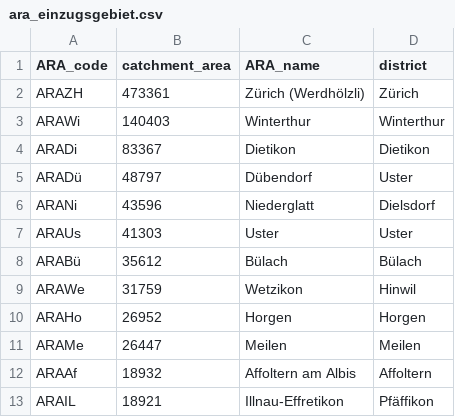
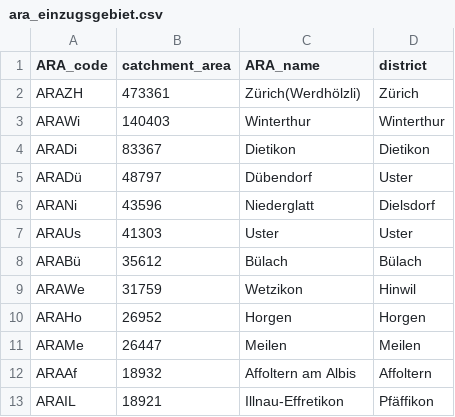
Before and after one commit to openZH/covid_19_wastewater_monitoring_ZH, a CSV file: ara_einzugsgebiet.csv, drawn as a sheet.

Commit message:
Update 03 Sep 2021

```diff
--- a/ara_einzugsgebiet.csv
+++ b/ara_einzugsgebiet.csv
@@ -1,3 +1,3 @@
 "ARA_code","catchment_area","ARA_name","district"
-"ARAZH",473361,"Zürich (Werdhölzli)","Zürich"
+"ARAZH",473361,"Zürich(Werdhölzli)","Zürich"
 "ARAWi",140403,"Winterthur","Winterthur"
```
